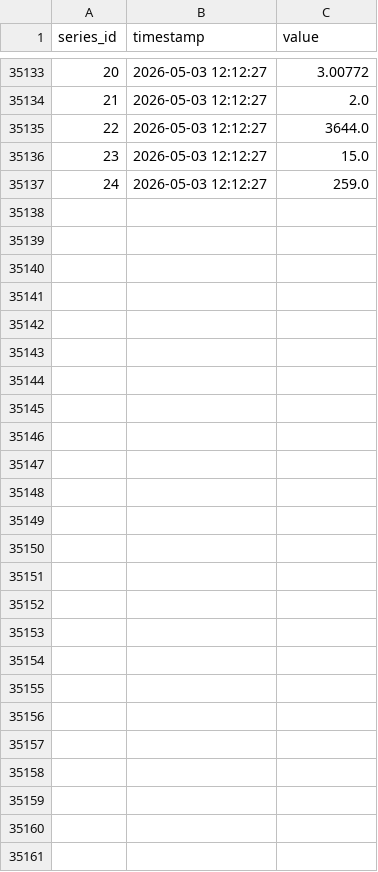
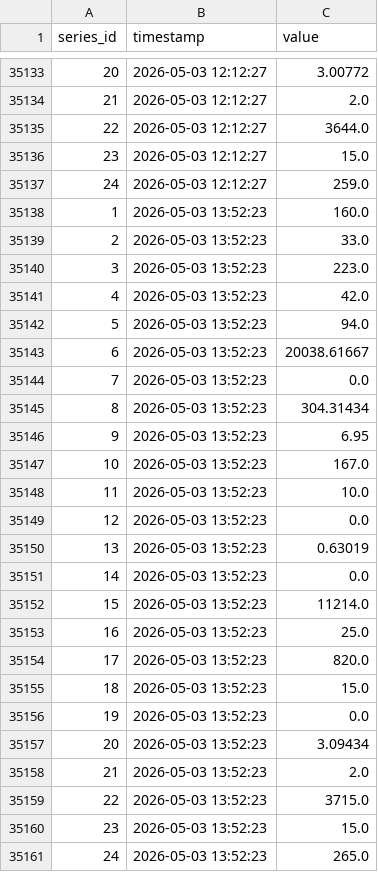
Before and after one commit to open-archive-lab/openttd-public-game-server-timeseries, a CSV file: series.csv, drawn as a sheet; only a part is shown, gaps mark what is left out.

```diff
--- a/series.csv
+++ b/series.csv
@@ -35137 +35137,25 @@ series_id,timestamp,value
 24,2026-05-03 12:12:27,259.0
+1,2026-05-03 13:52:23,160.0
+2,2026-05-03 13:52:23,33.0
+3,2026-05-03 13:52:23,223.0
+4,2026-05-03 13:52:23,42.0
+5,2026-05-03 13:52:23,94.0
+6,2026-05-03 13:52:23,20038.61667
+7,2026-05-03 13:52:23,0.0
+8,2026-05-03 13:52:23,304.31434
+9,2026-05-03 13:52:23,6.95
+10,2026-05-03 13:52:23,167.0
+11,2026-05-03 13:52:23,10.0
+12,2026-05-03 13:52:23,0.0
+13,2026-05-03 13:52:23,0.63019
+14,2026-05-03 13:52:23,0.0
+15,2026-05-03 13:52:23,11214.0
+16,2026-05-03 13:52:23,25.0
+17,2026-05-03 13:52:23,820.0
+18,2026-05-03 13:52:23,15.0
+19,2026-05-03 13:52:23,0.0
+20,2026-05-03 13:52:23,3.09434
+21,2026-05-03 13:52:23,2.0
+22,2026-05-03 13:52:23,3715.0
+23,2026-05-03 13:52:23,15.0
+24,2026-05-03 13:52:23,265.0
```
Also changed, not shown: 1 other file.
